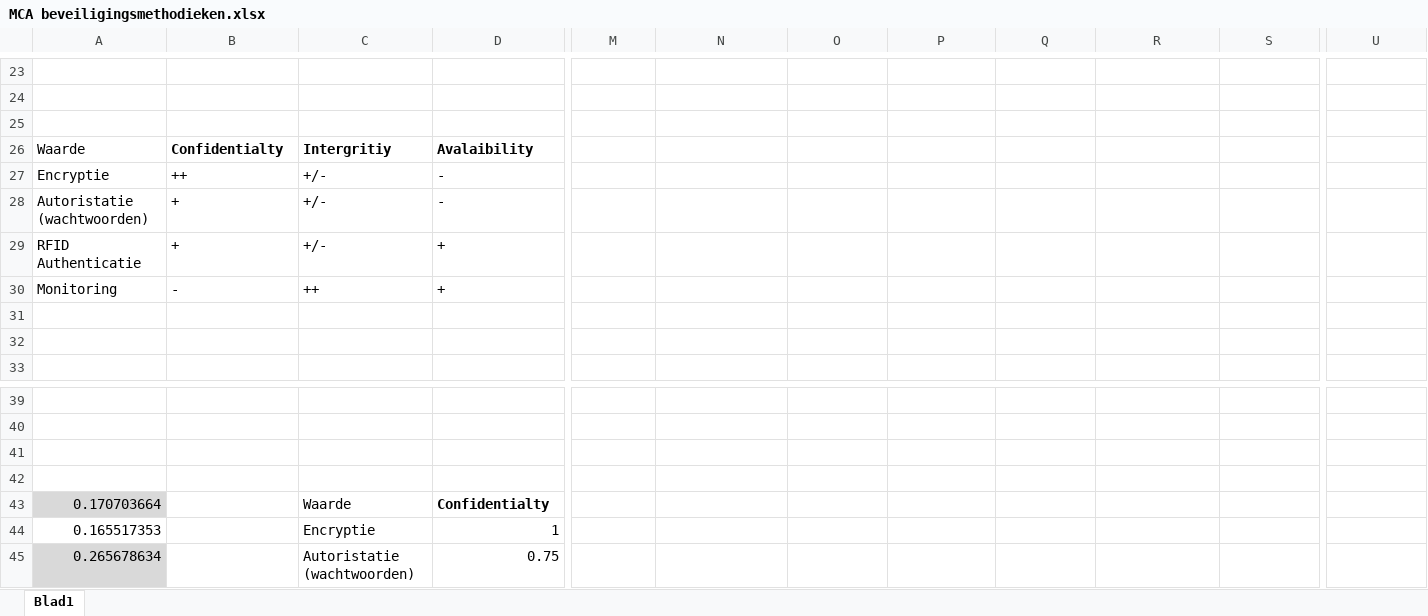
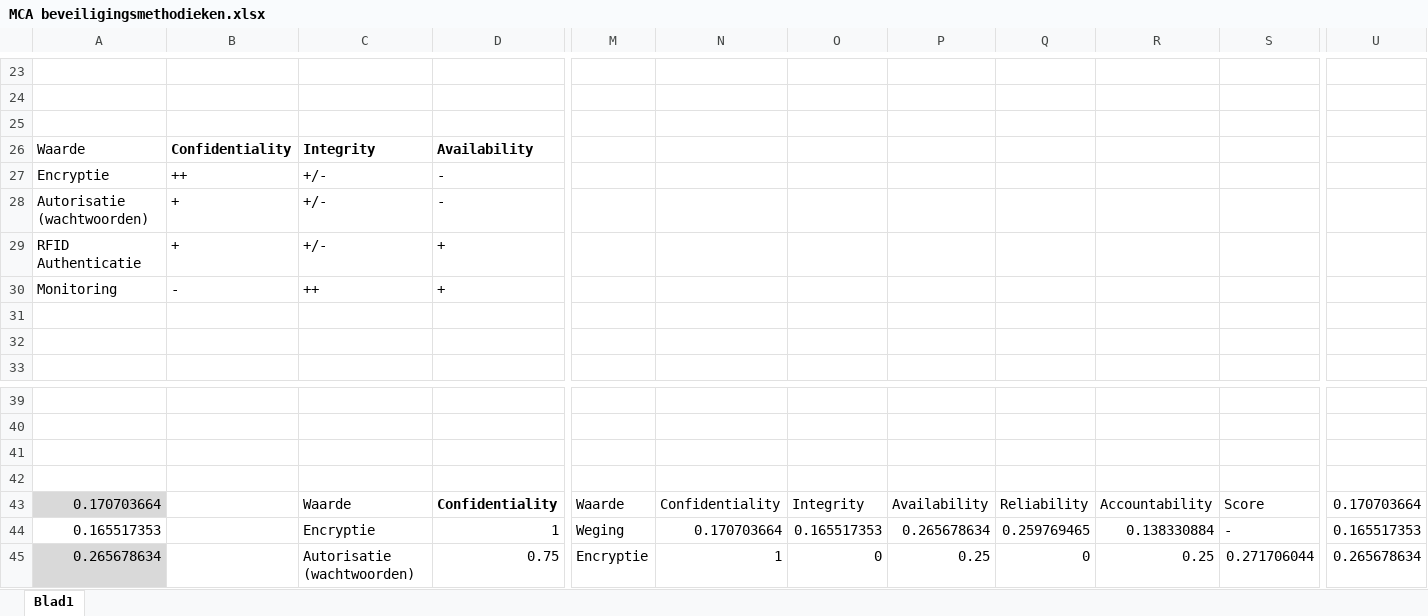
Before and after one commit to Joasv/verdieping-ict-app-prototype, an Excel workbook: MCA beveiligingsmethodieken.xlsx, sheet Blad1, drawn as a sheet; only a part is shown, gaps mark what is left out; values as stored, in another font and other column widths than the file's, no borders; charts and pictures and table styles not drawn; the diff covers the shown part only; the diff names each change by its address in the sheet, - before the commit and + after, or states it on an @@ line.

```diff
--- a/MCA beveiligingsmethodieken.xlsx (sheet Blad1)
+++ b/MCA beveiligingsmethodieken.xlsx (sheet Blad1)
-B26: Confidentialty
+B26: Confidentiality
-C26: Intergritiy
+C26: Integrity
-D26: Avalaibility
+D26: Availability
-A28: Autoristatie (wachtwoorden)
+A28: Autorisatie (wachtwoorden)
-D43: Confidentialty
+D43: Confidentiality
-M43: (empty)
+M43: Waarde
-N43: (empty)
+N43: Confidentiality
-O43: (empty)
+O43: Integrity
-P43: (empty)
+P43: Availability
-Q43: (empty)
+Q43: Reliability
-R43: (empty)
+R43: Accountability
-S43: (empty)
+S43: Score
-U43: (empty)
+U43: 0.170703664
-M44: (empty)
+M44: Weging
-N44: (empty)
+N44: 0.170703664
-O44: (empty)
+O44: 0.165517353
-P44: (empty)
+P44: 0.265678634
-Q44: (empty)
+Q44: 0.259769465
-R44: (empty)
+R44: 0.138330884
-S44: (empty)
+S44: -
-U44: (empty)
+U44: 0.165517353
-C45: Autoristatie (wachtwoorden)
+C45: Autorisatie (wachtwoorden)
-M45: (empty)
+M45: Encryptie
-N45: (empty)
+N45: 1
-O45: (empty)
+O45: 0
-P45: (empty)
+P45: 0.25
-Q45: (empty)
+Q45: 0
-R45: (empty)
+R45: 0.25
-S45: (empty)
+S45: 0.271706044
-U45: (empty)
+U45: 0.265678634
```
Also changed, not shown: 1 added row, 1 removed row and 34 edited cells elsewhere in this sheet, formulas that keep their value, 8 other files.
